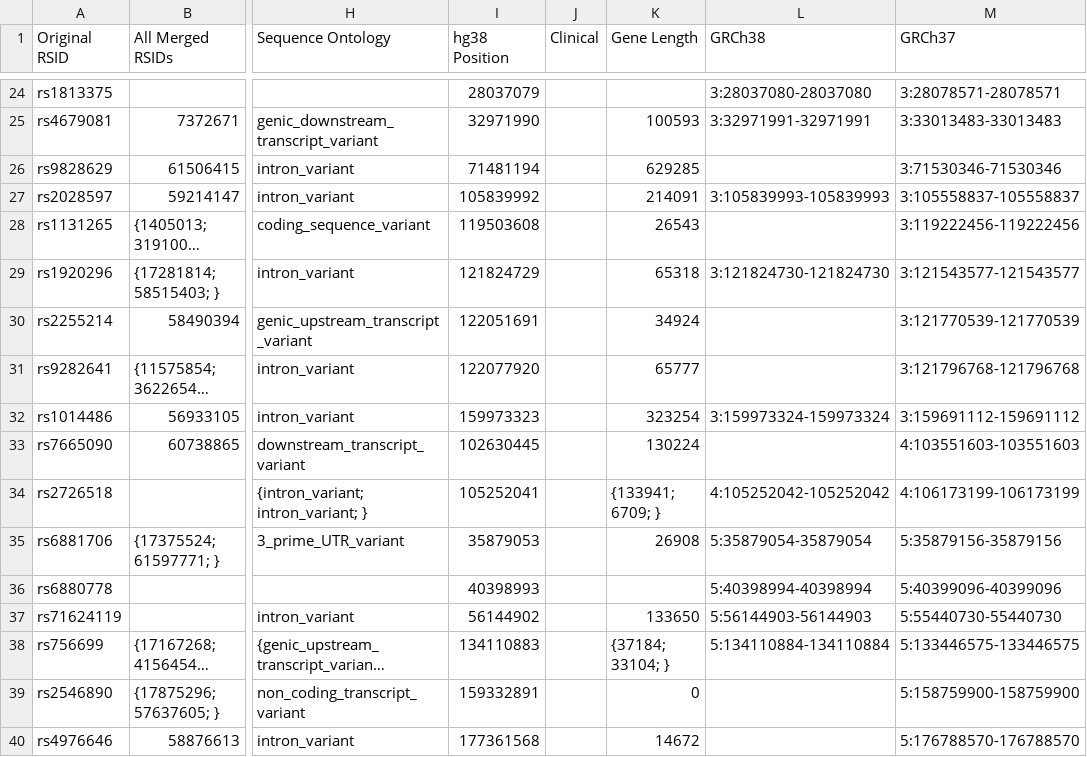
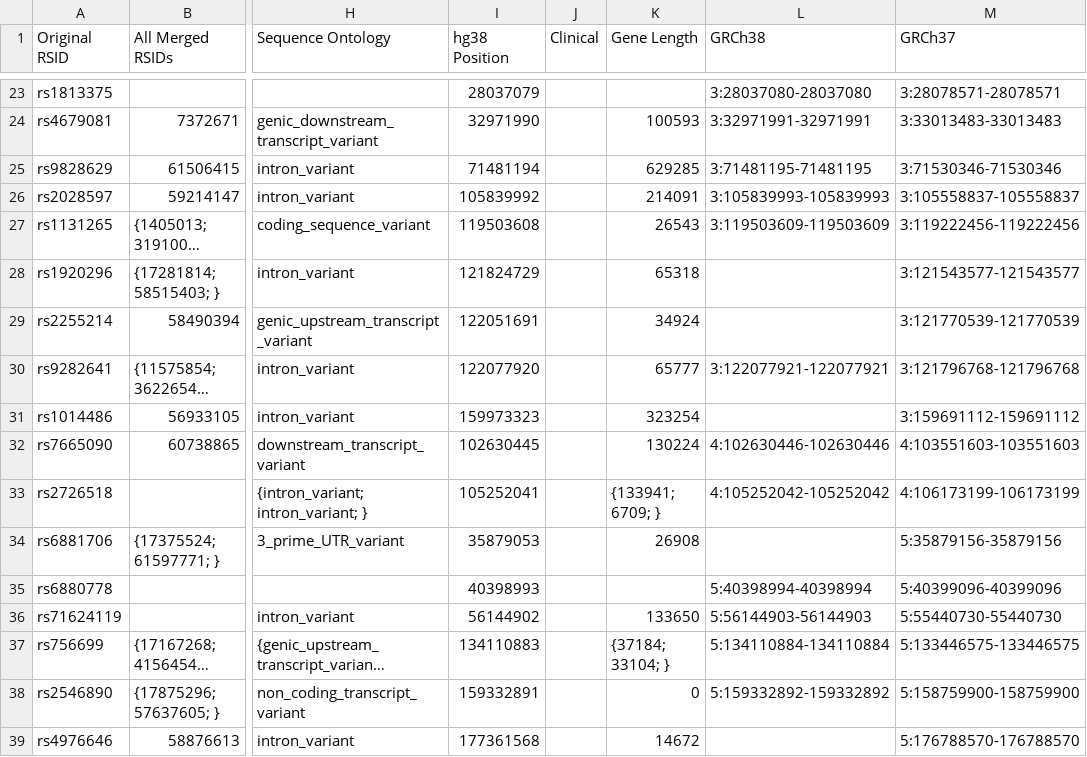
Before and after one commit to ZacharyMcDonald/MS-GWAS-Comparisons, a CSV file: output/s2013_results.csv, drawn as a sheet; only a part is shown, gaps mark what is left out; long unchanged cells end in …; addresses are those after the commit; the diff covers the shown part only; the diff names each change by its address in the sheet, - before the commit and + after, or states it on an @@ line.

```diff
--- a/output/s2013_results.csv
+++ b/output/s2013_results.csv
-L25 (GRCh38): (empty)
+L25 (GRCh38): 3:71481195-71481195
-L27 (GRCh38): (empty)
+L27 (GRCh38): 3:119503609-119503609
-L28 (GRCh38): 3:121824730-121824730
+L28 (GRCh38): (empty)
-L30 (GRCh38): (empty)
+L30 (GRCh38): 3:122077921-122077921
-L31 (GRCh38): 3:159973324-159973324
+L31 (GRCh38): (empty)
-L32 (GRCh38): (empty)
+L32 (GRCh38): 4:102630446-102630446
-L34 (GRCh38): 5:35879054-35879054
+L34 (GRCh38): (empty)
-L38 (GRCh38): (empty)
+L38 (GRCh38): 5:159332892-159332892
```
Also changed, not shown: 4 removed rows and 32 edited cells elsewhere in this file, output/s2007_2_results.csv, output/s2007_results.csv, 6 other files.
